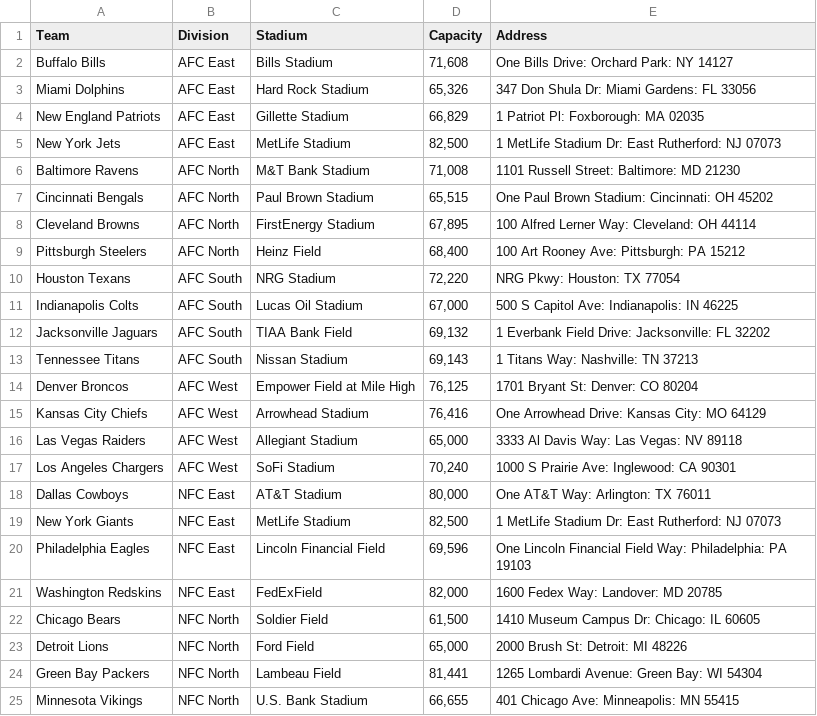
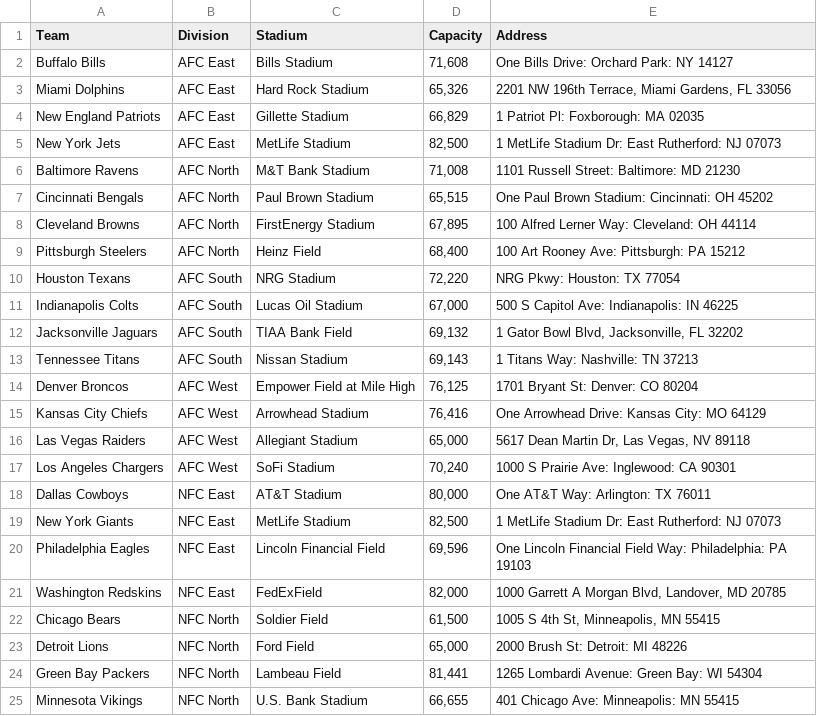
Before and after one commit to ptdanner/CourseraCapstone, a CSV file: NFLStadiums.csv, drawn as a sheet; only a part is shown.

Commit message:
Add files via upload

```diff
--- a/NFLStadiums.csv
+++ b/NFLStadiums.csv
@@ -2,3 +2,3 @@ Team,Division,Stadium,Capacity,Address
 Buffalo Bills,AFC East,Bills Stadium,"71,608",One Bills Drive: Orchard Park: NY 14127
-Miami Dolphins,AFC East,Hard Rock Stadium,"65,326",347 Don Shula Dr: Miami Gardens: FL 33056
+Miami Dolphins,AFC East,Hard Rock Stadium,"65,326","2201 NW 196th Terrace, Miami Gardens, FL 33056"
 New England Patriots,AFC East,Gillette Stadium,"66,829",1 Patriot Pl: Foxborough: MA 02035
@@ -11,3 +11,3 @@ Houston Texans,AFC South,NRG Stadium,"72,220",NRG Pkwy: Houston: TX 77054
 Indianapolis Colts,AFC South,Lucas Oil Stadium,"67,000",500 S Capitol Ave: Indianapolis: IN 46225
-Jacksonville Jaguars,AFC South,TIAA Bank Field,"69,132",1 Everbank Field Drive: Jacksonville: FL 32202
+Jacksonville Jaguars,AFC South,TIAA Bank Field,"69,132","1 Gator Bowl Blvd, Jacksonville, FL 32202"
 Tennessee Titans,AFC South,Nissan Stadium,"69,143",1 Titans Way: Nashville: TN 37213
@@ -15,3 +15,3 @@ Denver Broncos,AFC West,Empower Field at Mile High,"76,125",1701 Bryant St: Denv
 Kansas City Chiefs,AFC West,Arrowhead Stadium,"76,416",One Arrowhead Drive: Kansas City: MO 64129
-Las Vegas Raiders,AFC West,Allegiant Stadium,"65,000",3333 Al Davis Way: Las Vegas: NV 89118
+Las Vegas Raiders,AFC West,Allegiant Stadium,"65,000","5617 Dean Martin Dr, Las Vegas, NV 89118"
 Los Angeles Chargers,AFC West,SoFi Stadium,"70,240",1000 S Prairie Ave: Inglewood: CA 90301
@@ -20,4 +20,4 @@ New York Giants,NFC East,MetLife Stadium,"82,500",1 MetLife Stadium Dr: East Rut
 Philadelphia Eagles,NFC East,Lincoln Financial Field,"69,596",One Lincoln Financial Field Way: Philadelphia: PA 19103
-Washington Redskins,NFC East,FedExField,"82,000",1600 Fedex Way: Landover: MD 20785
-Chicago Bears,NFC North,Soldier Field,"61,500",1410 Museum Campus Dr: Chicago: IL 60605
+Washington Redskins,NFC East,FedExField,"82,000","1000 Garrett A Morgan Blvd, Landover, MD 20785"
+Chicago Bears,NFC North,Soldier Field,"61,500","1005 S 4th St, Minneapolis, MN 55415"
 Detroit Lions,NFC North,Ford Field,"65,000",2000 Brush St: Detroit: MI 48226
```
